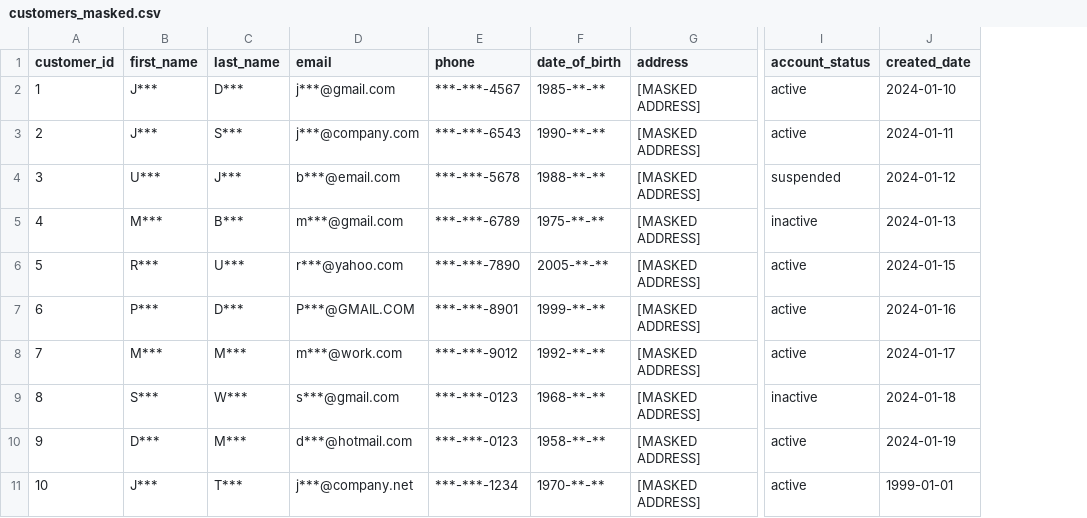
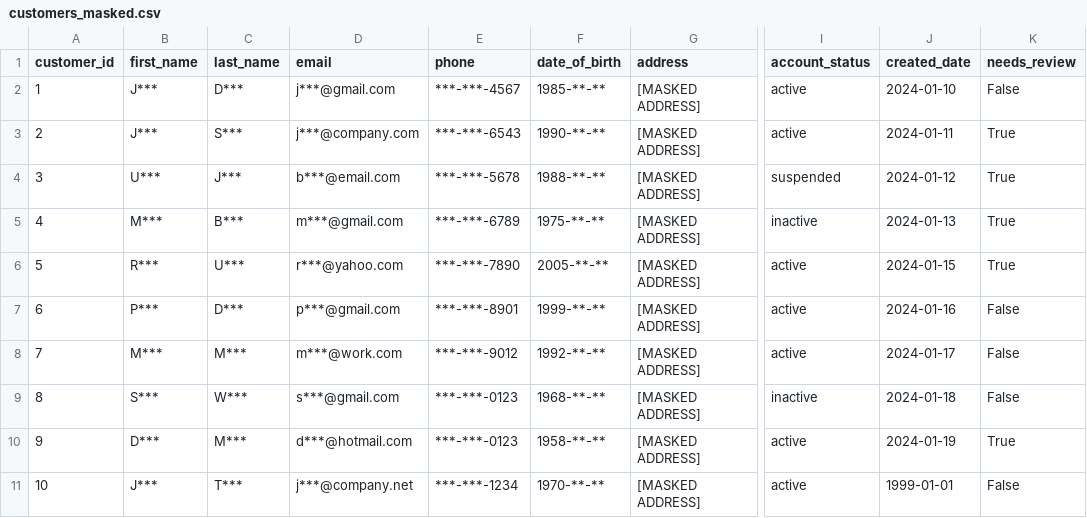
Before and after one commit to Olivia-21/PII_Detection-_Data_Quality_Validation_Pipeline_Lab, a CSV file: output/customers_masked.csv, drawn as a sheet; only a part is shown, gaps mark what is left out; the diff names each change by its address in the sheet, - before the commit and + after, or states it on an @@ line.

```diff
--- a/output/customers_masked.csv
+++ b/output/customers_masked.csv
+column K (needs_review), rows 2-11: False | True | True | True | True | False | False | False | True | False
-D7 (email): P***@GMAIL.COM
+D7 (email): p***@gmail.com
```
Also changed, not shown: output/customers_cleaned.csv, 8 other files.
